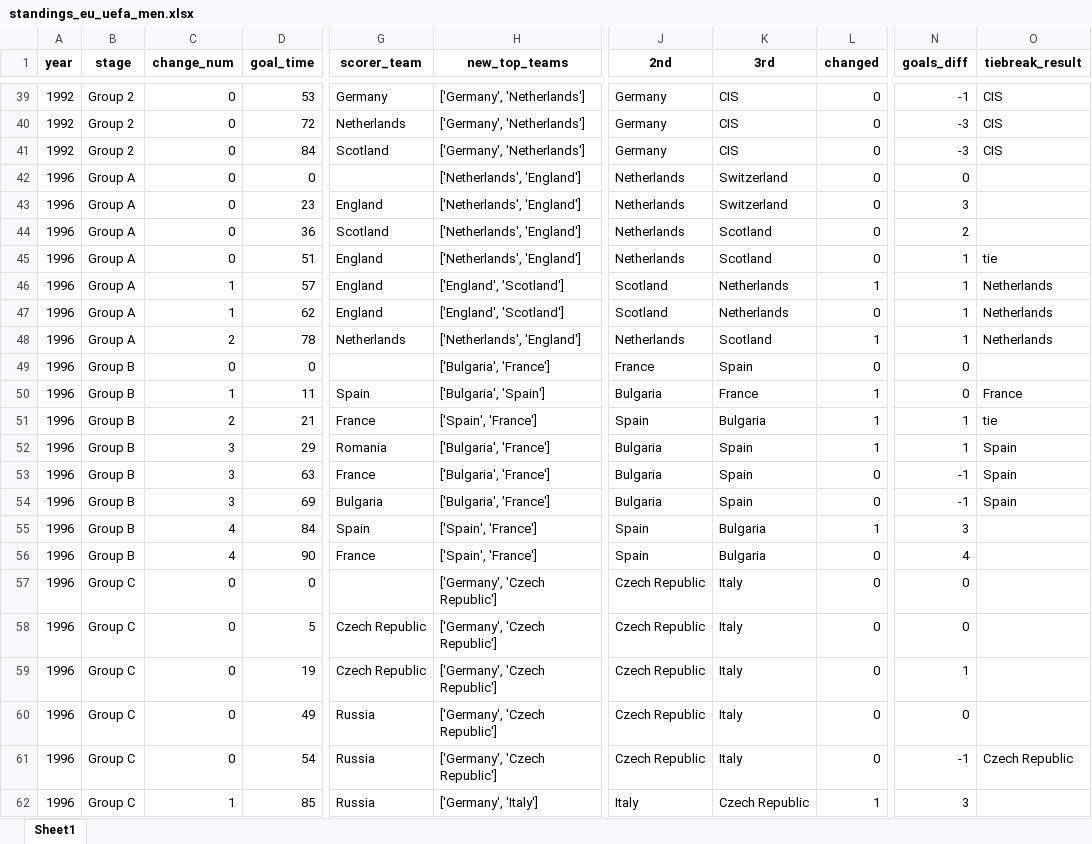
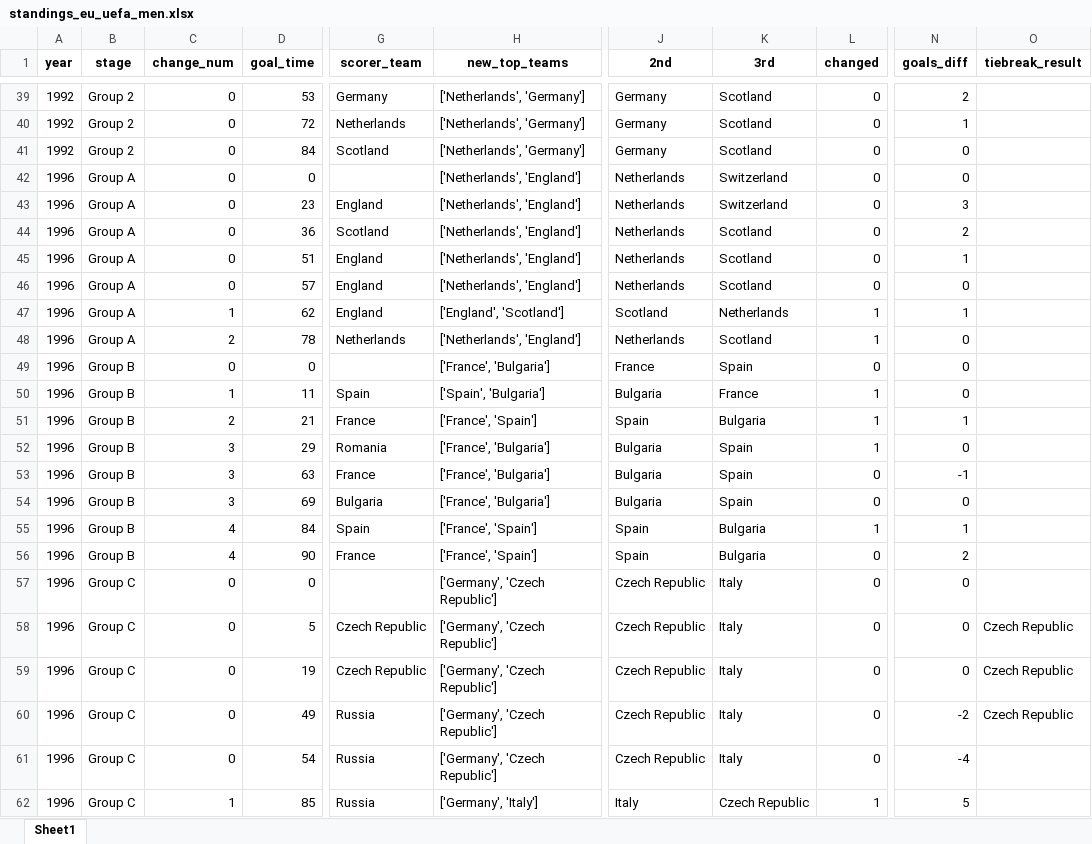
Before and after one commit to AEGDDI/tiebreak_wc, an Excel workbook: data/out/wiki/men/uefa/eu/standings_eu_uefa_men.xlsx, sheet Sheet1, drawn as a sheet; only a part is shown, gaps mark what is left out; values as stored, in another font and other column widths than the file's, no borders; the diff covers the shown part only; the diff names each change by its address in the sheet, - before the commit and + after, or states it on an @@ line.

```diff
--- a/data/out/wiki/men/uefa/eu/standings_eu_uefa_men.xlsx (sheet Sheet1)
+++ b/data/out/wiki/men/uefa/eu/standings_eu_uefa_men.xlsx (sheet Sheet1)
-H39:H41 (new_top_teams): ['Germany', 'Netherlands']
+H39:H41 (new_top_teams): ['Netherlands', 'Germany']
-K39:K41 (3rd): CIS
+K39:K41 (3rd): Scotland
-N39 (goals_diff): -1
+N39 (goals_diff): 2
-O39:O41 (tiebreak_result): CIS
+O39:O41 (tiebreak_result): (empty)
-N40 (goals_diff): -3
+N40 (goals_diff): 1
-N41 (goals_diff): -3
+N41 (goals_diff): 0
-O45 (tiebreak_result): tie
+O45 (tiebreak_result): (empty)
-C46 (change_num): 1
+C46 (change_num): 0
-H46 (new_top_teams): ['England', 'Scotland']
+H46 (new_top_teams): ['Netherlands', 'England']
-J46 (2nd): Scotland
+J46 (2nd): Netherlands
-K46 (3rd): Netherlands
+K46 (3rd): Scotland
-L46 (changed): 1
+L46 (changed): 0
-N46 (goals_diff): 1
+N46 (goals_diff): 0
-O46:O48 (tiebreak_result): Netherlands
+O46:O48 (tiebreak_result): (empty)
-L47 (changed): 0
+L47 (changed): 1
-N48 (goals_diff): 1
+N48 (goals_diff): 0
-H49 (new_top_teams): ['Bulgaria', 'France']
+H49 (new_top_teams): ['France', 'Bulgaria']
-H50 (new_top_teams): ['Bulgaria', 'Spain']
+H50 (new_top_teams): ['Spain', 'Bulgaria']
-O50 (tiebreak_result): France
+O50 (tiebreak_result): (empty)
-H51 (new_top_teams): ['Spain', 'France']
+H51 (new_top_teams): ['France', 'Spain']
-O51 (tiebreak_result): tie
+O51 (tiebreak_result): (empty)
-H52:H54 (new_top_teams): ['Bulgaria', 'France']
+H52:H54 (new_top_teams): ['France', 'Bulgaria']
-N52 (goals_diff): 1
+N52 (goals_diff): 0
-O52:O54 (tiebreak_result): Spain
+O52:O54 (tiebreak_result): (empty)
-N54 (goals_diff): -1
+N54 (goals_diff): 0
-H55:H56 (new_top_teams): ['Spain', 'France']
+H55:H56 (new_top_teams): ['France', 'Spain']
-N55 (goals_diff): 3
+N55 (goals_diff): 1
-N56 (goals_diff): 4
+N56 (goals_diff): 2
-O58:O60 (tiebreak_result): (empty)
+O58:O60 (tiebreak_result): Czech Republic
-N59 (goals_diff): 1
+N59 (goals_diff): 0
-N60 (goals_diff): 0
+N60 (goals_diff): -2
-N61 (goals_diff): -1
+N61 (goals_diff): -4
-O61 (tiebreak_result): Czech Republic
+O61 (tiebreak_result): (empty)
-N62 (goals_diff): 3
+N62 (goals_diff): 5
```
Also changed, not shown: 295 edited cells elsewhere in this sheet, data/out/wiki/men/fifa/eu/standings_eu_fifa_men.xlsx, data/out/wiki/men/fifa/eu/tb_eu_fifa_men.xlsx, 8 other files.
